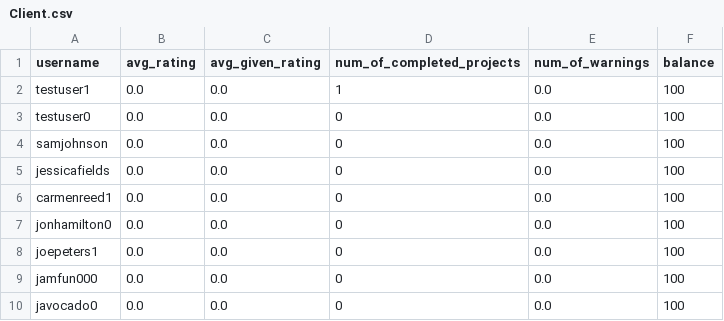
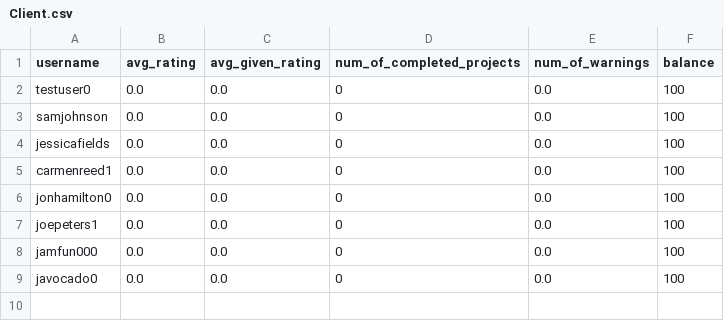
Before and after one commit to ahalyasanjiv/turkSystem, a CSV file: database/Client.csv, drawn as a sheet.

```diff
--- a/database/Client.csv
+++ b/database/Client.csv
@@ -1,3 +1,2 @@
 username,avg_rating,avg_given_rating,num_of_completed_projects,num_of_warnings,balance
-testuser1,0.0,0.0,1,0.0,100
 testuser0,0.0,0.0,0,0.0,100
```
Also changed, not shown: database/Bid.csv, database/Demand.csv, 5 other files.
